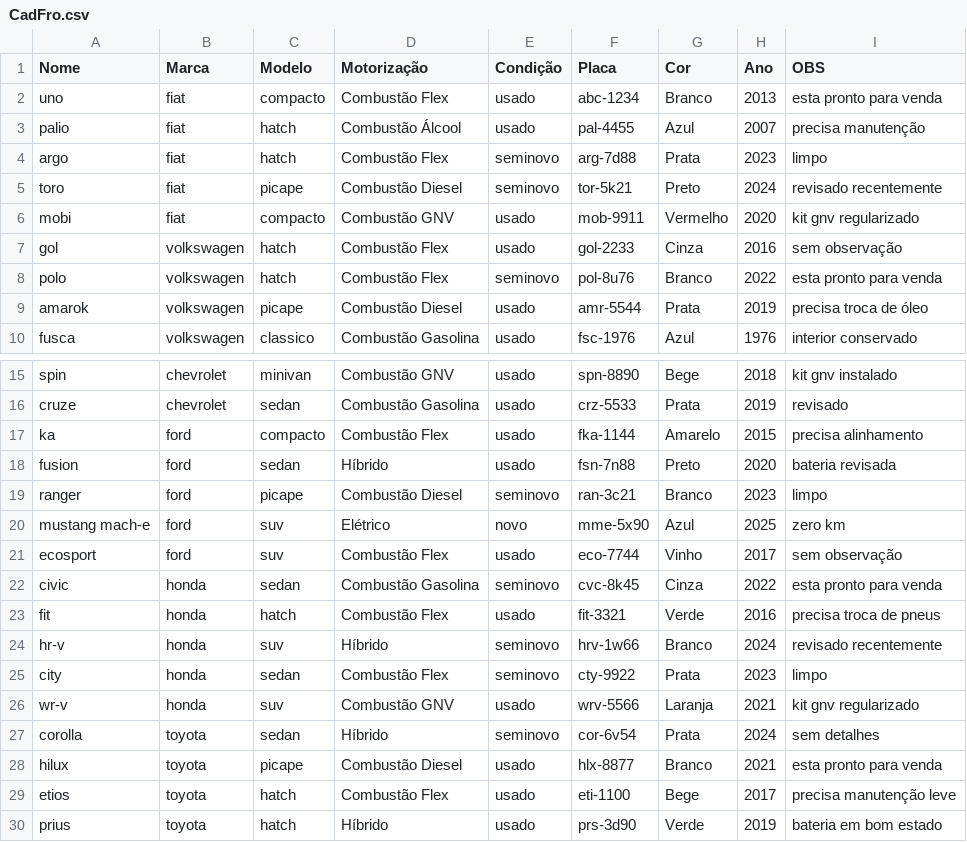
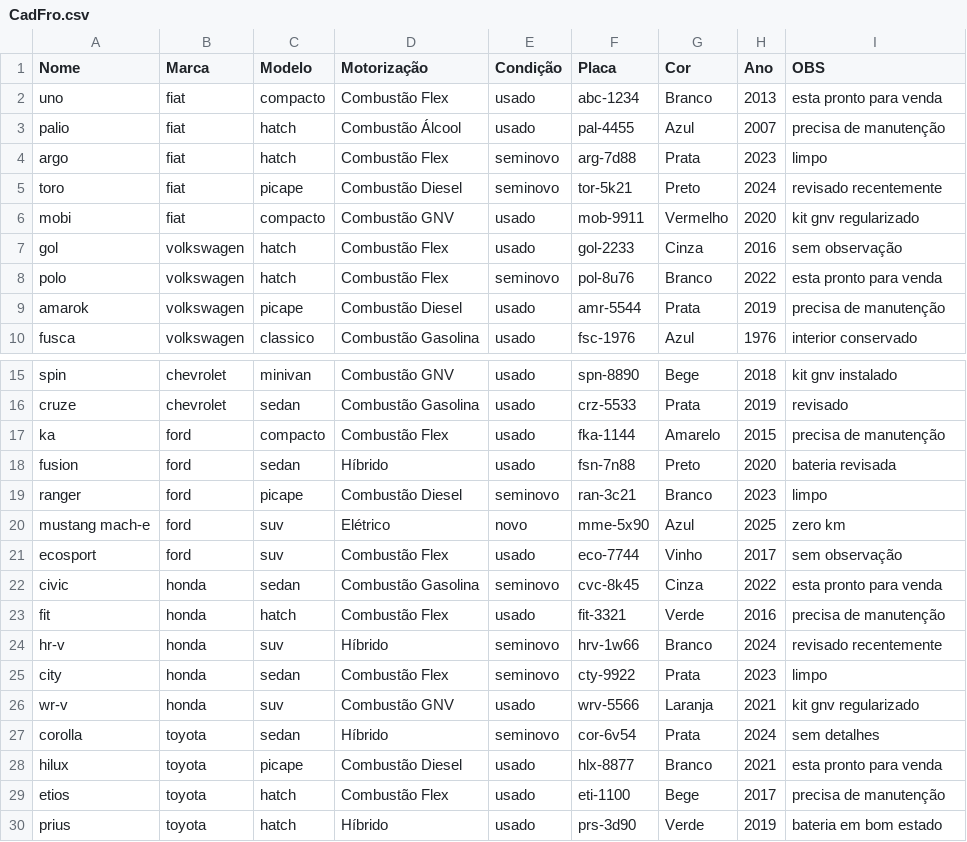
Before and after one commit to victor4245/Sistema-auto-facil-projeto-python-faculdade-, a CSV file: BD_interno/CadFro.csv, drawn as a sheet; only a part is shown, gaps mark what is left out; the diff covers the shown part only.

```diff
--- a/BD_interno/CadFro.csv
+++ b/BD_interno/CadFro.csv
@@ -2,3 +2,3 @@ Nome,Marca,Modelo,Motorização,Condição,Placa,Cor,Ano,OBS
 uno,fiat,compacto,Combustão Flex,usado,abc-1234,Branco,2013,esta pronto para venda
-palio,fiat,hatch,Combustão Álcool,usado,pal-4455,Azul,2007,precisa manutenção
+palio,fiat,hatch,Combustão Álcool,usado,pal-4455,Azul,2007,precisa de manutenção
 argo,fiat,hatch,Combustão Flex,seminovo,arg-7d88,Prata,2023,limpo
@@ -8,3 +8,3 @@ gol,volkswagen,hatch,Combustão Flex,usado,gol-2233,Cinza,2016,sem observação
 polo,volkswagen,hatch,Combustão Flex,seminovo,pol-8u76,Branco,2022,esta pronto para venda
-amarok,volkswagen,picape,Combustão Diesel,usado,amr-5544,Prata,2019,precisa troca de óleo
+amarok,volkswagen,picape,Combustão Diesel,usado,amr-5544,Prata,2019,precisa de manutenção
 fusca,volkswagen,classico,Combustão Gasolina,usado,fsc-1976,Azul,1976,interior conservado
@@ -16,3 +16,3 @@ spin,chevrolet,minivan,Combustão GNV,usado,spn-8890,Bege,2018,kit gnv instalado
 cruze,chevrolet,sedan,Combustão Gasolina,usado,crz-5533,Prata,2019,revisado
-ka,ford,compacto,Combustão Flex,usado,fka-1144,Amarelo,2015,precisa alinhamento
+ka,ford,compacto,Combustão Flex,usado,fka-1144,Amarelo,2015,precisa de manutenção
 fusion,ford,sedan,Híbrido,usado,fsn-7n88,Preto,2020,bateria revisada
@@ -22,3 +22,3 @@ ecosport,ford,suv,Combustão Flex,usado,eco-7744,Vinho,2017,sem observação
 civic,honda,sedan,Combustão Gasolina,seminovo,cvc-8k45,Cinza,2022,esta pronto para venda
-fit,honda,hatch,Combustão Flex,usado,fit-3321,Verde,2016,precisa troca de pneus
+fit,honda,hatch,Combustão Flex,usado,fit-3321,Verde,2016,precisa de manutenção
 hr-v,honda,suv,Híbrido,seminovo,hrv-1w66,Branco,2024,revisado recentemente
@@ -28,3 +28,3 @@ corolla,toyota,sedan,Híbrido,seminovo,cor-6v54,Prata,2024,sem detalhes
 hilux,toyota,picape,Combustão Diesel,usado,hlx-8877,Branco,2021,esta pronto para venda
-etios,toyota,hatch,Combustão Flex,usado,eti-1100,Bege,2017,precisa manutenção leve
+etios,toyota,hatch,Combustão Flex,usado,eti-1100,Bege,2017,precisa de manutenção
 prius,toyota,hatch,Híbrido,usado,prs-3d90,Verde,2019,bateria em bom estado
```
Also changed, not shown: 2 edited cells elsewhere in this file, BD_interno/AgenReu.csv, BD_interno/CadFun.csv, 11 other files.
